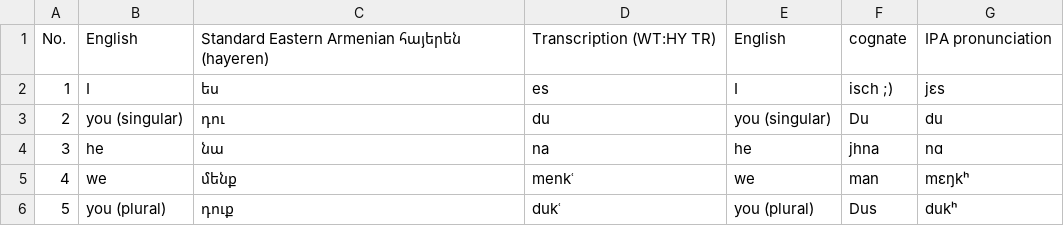
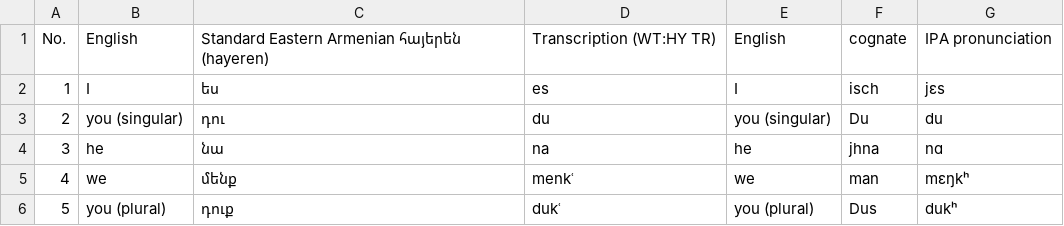
Before and after one commit to pannous/swadesh, a TSV file: Armenian.tsv, drawn as a sheet; only a part is shown.

```diff
--- a/Armenian.tsv
+++ b/Armenian.tsv
@@ -1,3 +1,3 @@
 No. 	English 	Standard Eastern Armenian հայերեն (hayeren) 	Transcription (WT:HY TR) 	English 	cognate	IPA pronunciation
-1	I 	ես 	es 	I 	"isch ;)"	jɛs
+1	I 	ես 	es 	I 	"isch"	jɛs
 2	you (singular) 	դու 	du 	you (singular) 	Du	du
```
Also changed, not shown: 1 other file.
